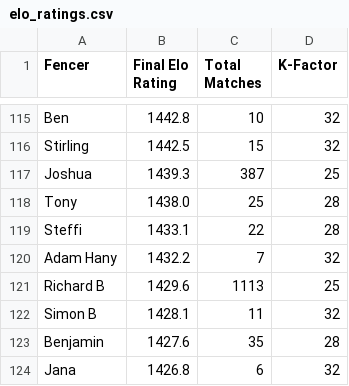
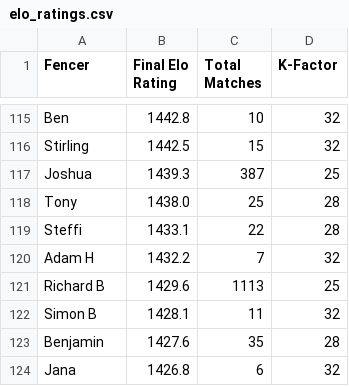
Before and after one commit to Alex3400/FencingTracker, a CSV file: docs/data/elo_ratings.csv, drawn as a sheet; only a part is shown, gaps mark what is left out.

```diff
--- a/docs/data/elo_ratings.csv
+++ b/docs/data/elo_ratings.csv
@@ -119,3 +119,3 @@ Tony,1438.0,25,28
 Steffi,1433.1,22,28
-Adam Hany,1432.2,7,32
+Adam H,1432.2,7,32
 Richard B,1429.6,1113,25
```
Also changed, not shown: docs/data/fencer_stats.csv, docs/data/head_to_head_stats.csv, 15 other files.
